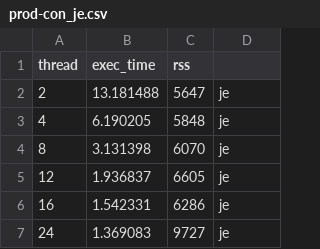
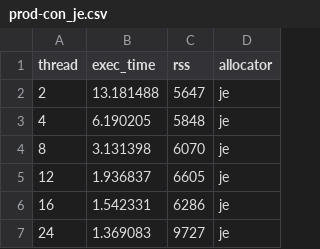
Before and after one commit to urcs-sync/ralloc, a CSV file: data/prod-con/prod-con_je.csv, drawn as a sheet; only a part is shown.

Commit message:
fix a bug in prod-con.csv add genfigs.R add generated figures

```diff
--- a/data/prod-con/prod-con_je.csv
+++ b/data/prod-con/prod-con_je.csv
@@ -1,2 +1,2 @@
-thread, exec_time, rss
+thread, exec_time, rss,allocator
 2, 13.181488, 5647,je
```
Also changed, not shown: data/prod-con/prod-con_lr.csv, data/prod-con/prod-con_mak.csv, 11 other files.
